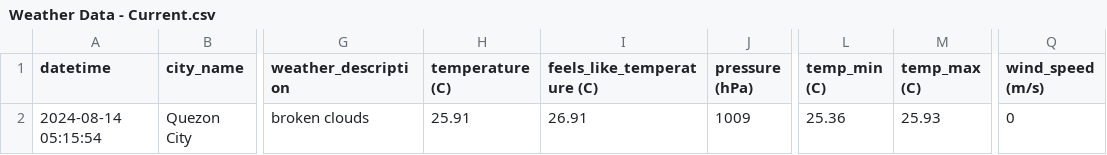
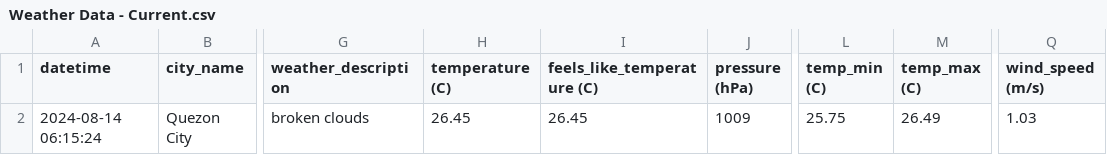
Before and after one commit to marksm88/weather-data, a CSV file: Weather Data - Current.csv, drawn as a sheet; only a part is shown, gaps mark what is left out; the diff names each change by its address in the sheet, - before the commit and + after, or states it on an @@ line.

```diff
--- a/Weather Data - Current.csv
+++ b/Weather Data - Current.csv
-A2 (datetime): 2024-08-14 05:15:54
+A2 (datetime): 2024-08-14 06:15:24
-H2 (temperature (C)): 25.91
+H2 (temperature (C)): 26.45
-I2 (feels_like_temperature (C)): 26.91
+I2 (feels_like_temperature (C)): 26.45
-L2 (temp_min (C)): 25.36
+L2 (temp_min (C)): 25.75
-M2 (temp_max (C)): 25.93
+M2 (temp_max (C)): 26.49
-Q2 (wind_speed (m/s)): 0
+Q2 (wind_speed (m/s)): 1.03
```
Also changed, not shown: Weather Data - Prelim.csv.
